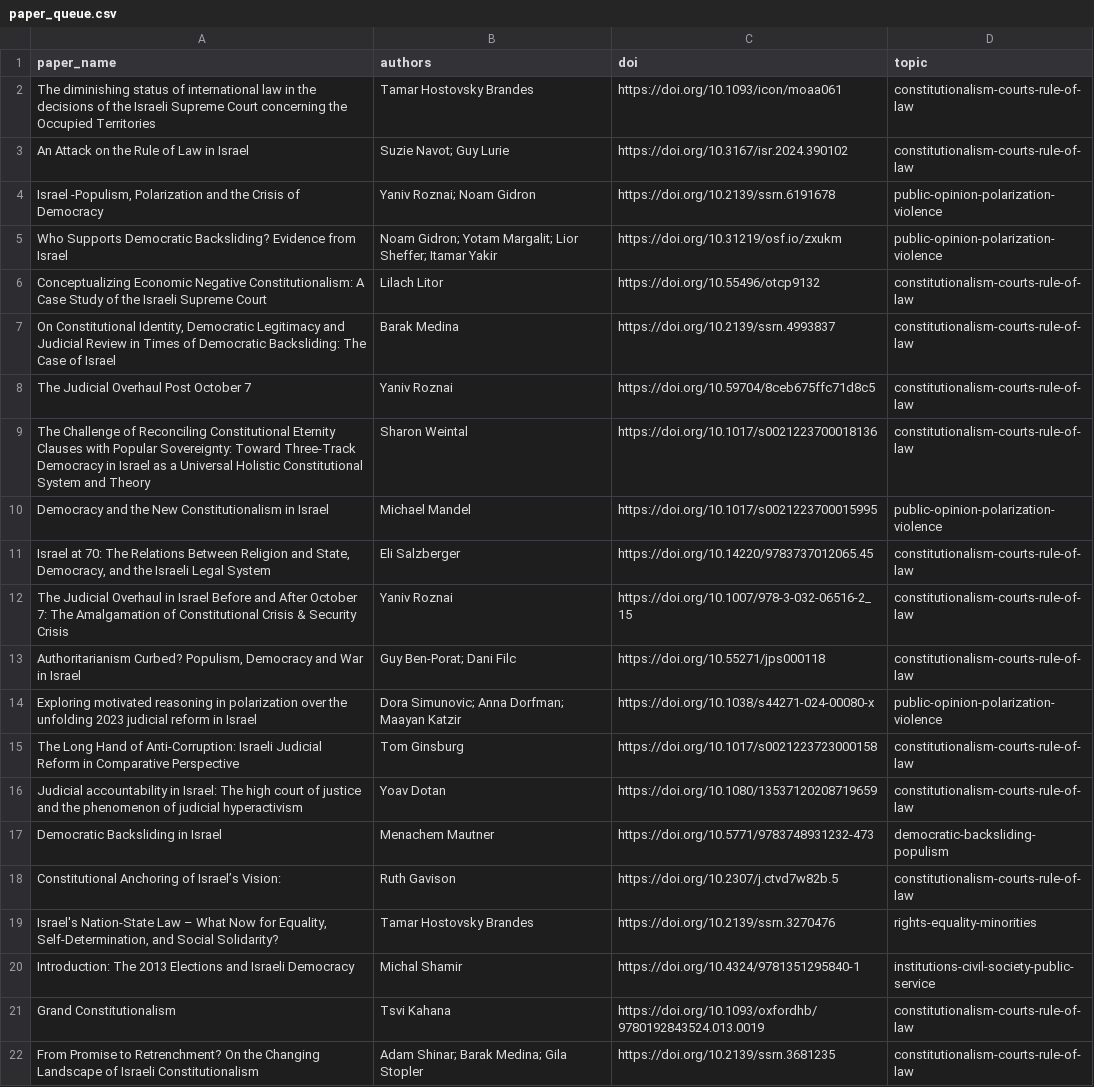
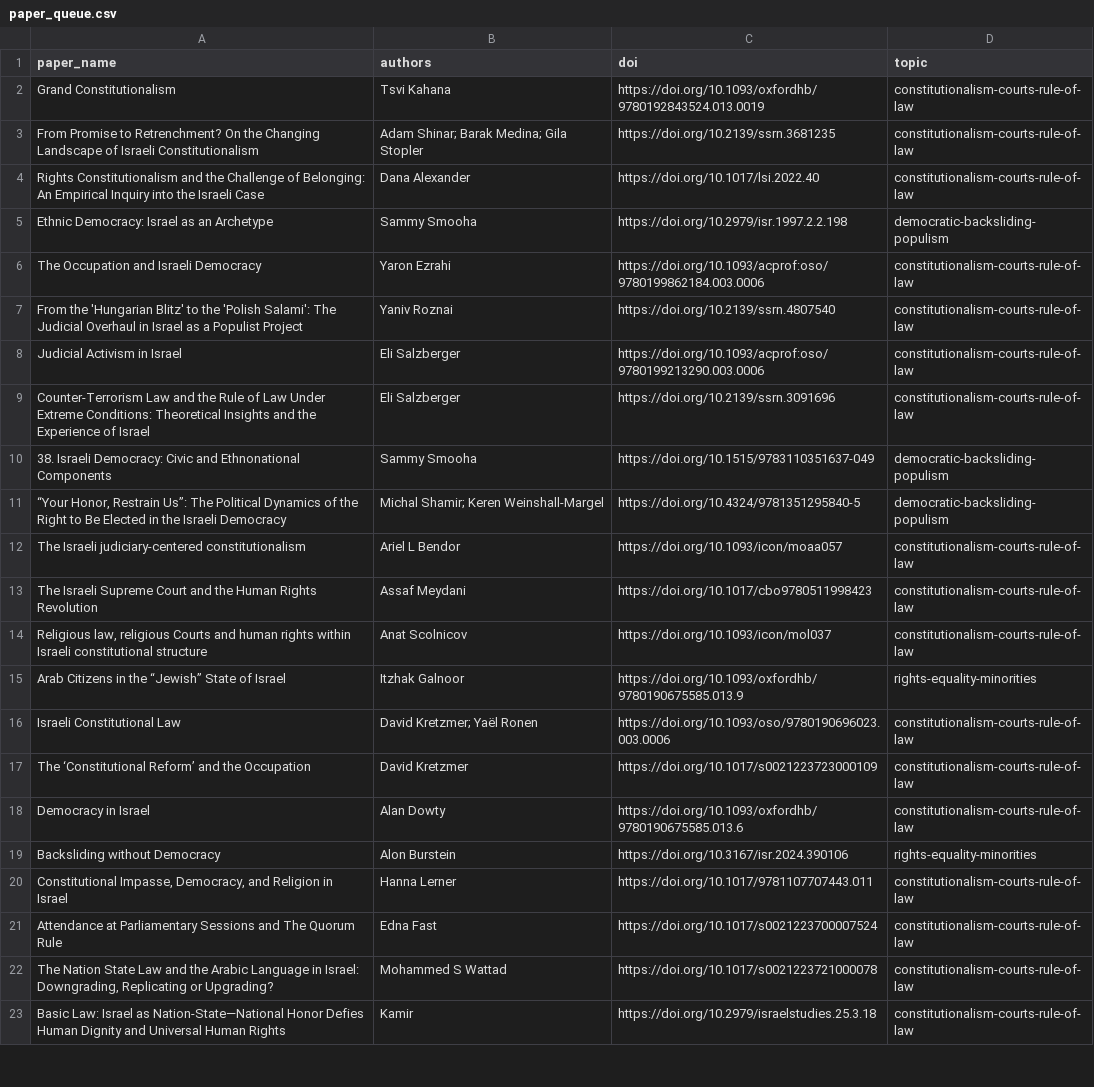
Before and after one commit to demokratia-info/demokratia-info.github.io, a CSV file: paper_queue.csv, drawn as a sheet; only a part is shown; the shorter side is filled out with more unchanged rows; the diff names each change by its address in the sheet, - before the commit and + after, or states it on an @@ line.

Commit message:
Add 20 democracy paper summaries

```diff
--- a/paper_queue.csv
+++ b/paper_queue.csv
-row 2: The diminishing status of international law in the decisions of the Israeli Supreme Court concerning the Occupied Territories | Tamar Hostovsky Brandes | https://doi.org/10.1093/icon/moaa061 | constitutionalism-courts-rule-of-law
-row 3: An Attack on the Rule of Law in Israel | Suzie Navot; Guy Lurie | https://doi.org/10.3167/isr.2024.390102 | constitutionalism-courts-rule-of-law
-row 4: Israel -Populism, Polarization and the Crisis of Democracy | Yaniv Roznai; Noam Gidron | https://doi.org/10.2139/ssrn.6191678 | public-opinion-polarization-violence
-row 5: Who Supports Democratic Backsliding? Evidence from Israel | Noam Gidron; Yotam Margalit; Lior Sheffer; Itamar Yakir | https://doi.org/10.31219/osf.io/zxukm | public-opinion-polarization-violence
-row 6: Conceptualizing Economic Negative Constitutionalism: A Case Study of the Israeli Supreme Court | Lilach Litor | https://doi.org/10.55496/otcp9132 | constitutionalism-courts-rule-of-law
-row 7: On Constitutional Identity, Democratic Legitimacy and Judicial Review in Times of Democratic Backsliding: The Case of Israel | Barak Medina | https://doi.org/10.2139/ssrn.4993837 | constitutionalism-courts-rule-of-law
-row 8: The Judicial Overhaul Post October 7 | Yaniv Roznai | https://doi.org/10.59704/8ceb675ffc71d8c5 | constitutionalism-courts-rule-of-law
-row 9: The Challenge of Reconciling Constitutional Eternity Clauses with Popular Sovereignty: Toward Three-Track Democracy in Israel as a Universal Holistic Constitutional System and Theory | Sharon Weintal | https://doi.org/10.1017/s0021223700018136 | constitutionalism-courts-rule-of-law
-row 10: Democracy and the New Constitutionalism in Israel | Michael Mandel | https://doi.org/10.1017/s0021223700015995 | public-opinion-polarization-violence
-row 11: Israel at 70: The Relations Between Religion and State, Democracy, and the Israeli Legal System | Eli Salzberger | https://doi.org/10.14220/9783737012065.45 | constitutionalism-courts-rule-of-law
-row 12: The Judicial Overhaul in Israel Before and After October 7: The Amalgamation of Constitutional Crisis & Security Crisis | Yaniv Roznai | https://doi.org/10.1007/978-3-032-06516-2_15 | constitutionalism-courts-rule-of-law
-row 13: Authoritarianism Curbed? Populism, Democracy and War in Israel | Guy Ben-Porat; Dani Filc | https://doi.org/10.55271/jps000118 | constitutionalism-courts-rule-of-law
-row 14: Exploring motivated reasoning in polarization over the unfolding 2023 judicial reform in Israel | Dora Simunovic; Anna Dorfman; Maayan Katzir | https://doi.org/10.1038/s44271-024-00080-x | public-opinion-polarization-violence
-row 15: The Long Hand of Anti-Corruption: Israeli Judicial Reform in Comparative Perspective | Tom Ginsburg | https://doi.org/10.1017/s0021223723000158 | constitutionalism-courts-rule-of-law
-row 16: Judicial accountability in Israel: The high court of justice and the phenomenon of judicial hyperactivism | Yoav Dotan | https://doi.org/10.1080/13537120208719659 | constitutionalism-courts-rule-of-law
-row 17: Democratic Backsliding in Israel | Menachem Mautner | https://doi.org/10.5771/9783748931232-473 | democratic-backsliding-populism
-row 18: Constitutional Anchoring of Israel’s Vision: | Ruth Gavison | https://doi.org/10.2307/j.ctvd7w82b.5 | constitutionalism-courts-rule-of-law
-row 19: Israel's Nation-State Law – What Now for Equality, Self-Determination, and Social Solidarity? | Tamar Hostovsky Brandes | https://doi.org/10.2139/ssrn.3270476 | rights-equality-minorities
-row 20: Introduction: The 2013 Elections and Israeli Democracy | Michal Shamir | https://doi.org/10.4324/9781351295840-1 | institutions-civil-society-public-service
```
Also changed, not shown: 23 other files.
